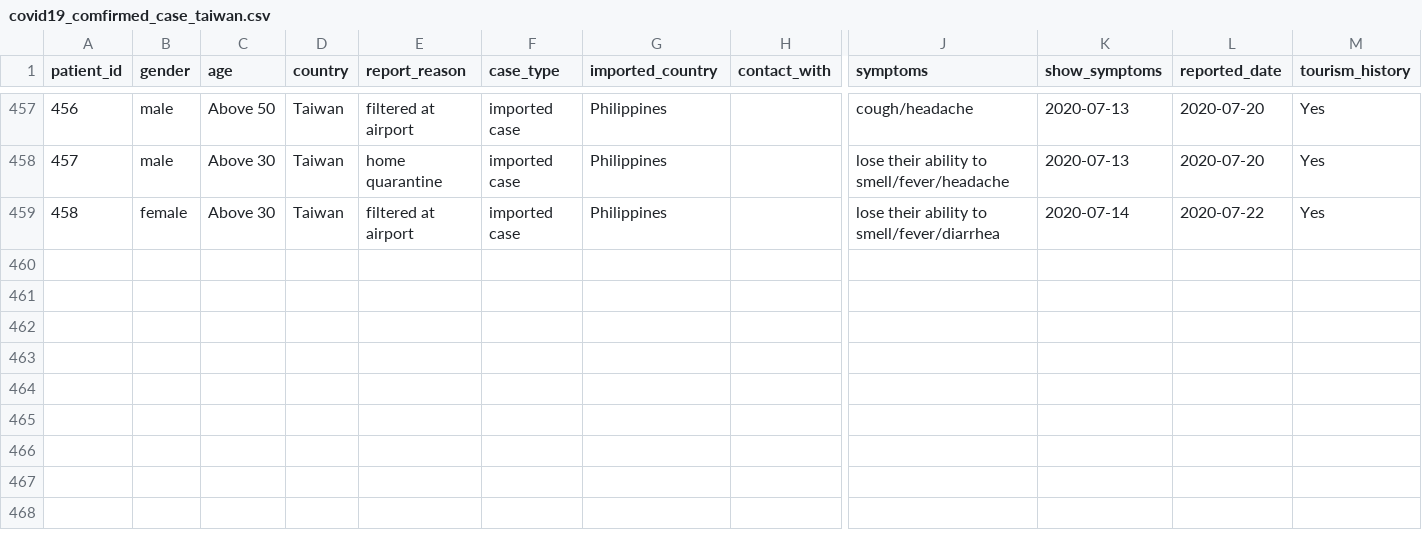
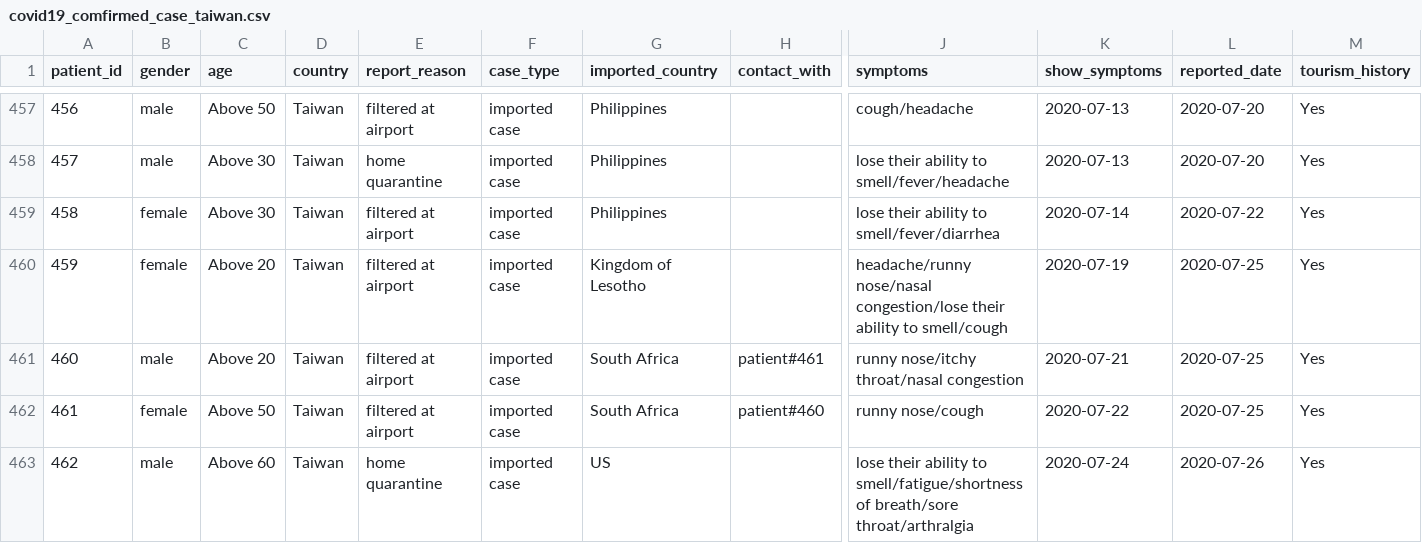
Before and after one commit to readr-media/readr-data, a CSV file: covid-19/covid19_comfirmed_case_taiwan.csv, drawn as a sheet; only a part is shown, gaps mark what is left out; rows hold the shown columns only; the diff names each change by its address in the sheet, - before the commit and + after, or states it on an @@ line.

Commit message:
update to 2020-07-27

```diff
--- a/covid-19/covid19_comfirmed_case_taiwan.csv
+++ b/covid-19/covid19_comfirmed_case_taiwan.csv
+row 460: 459 | female | Above 20 | Taiwan | filtered at airport | imported case | Kingdom of Lesotho |  | headache/runny nose/nasal congestion/lose their ability to smell/cough | 2020-07-19 | 2020-07-25 | Yes
+row 461: 460 | male | Above 20 | Taiwan | filtered at airport | imported case | South Africa | patient#461 | runny nose/itchy throat/nasal congestion | 2020-07-21 | 2020-07-25 | Yes
+row 462: 461 | female | Above 50 | Taiwan | filtered at airport | imported case | South Africa | patient#460 | runny nose/cough | 2020-07-22 | 2020-07-25 | Yes
+row 463: 462 | male | Above 60 | Taiwan | home quarantine | imported case | US |  | lose their ability to smell/fatigue/shortness of breath/sore throat/arthralgia | 2020-07-24 | 2020-07-26 | Yes
```
